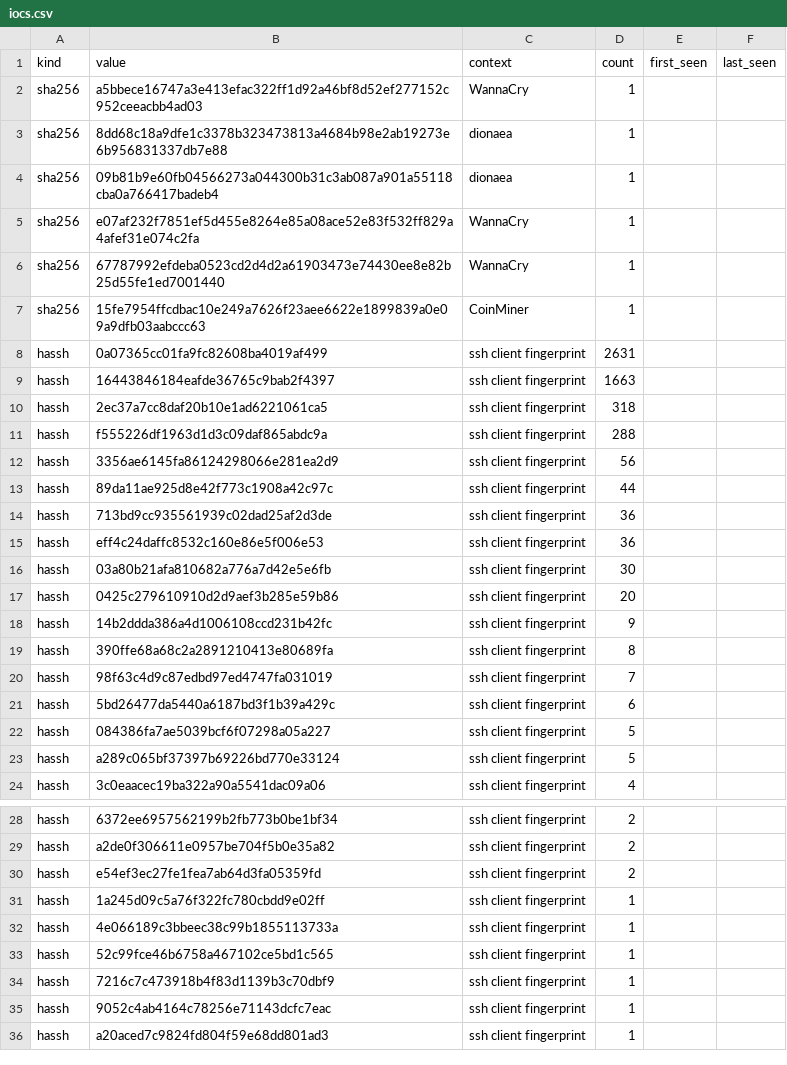
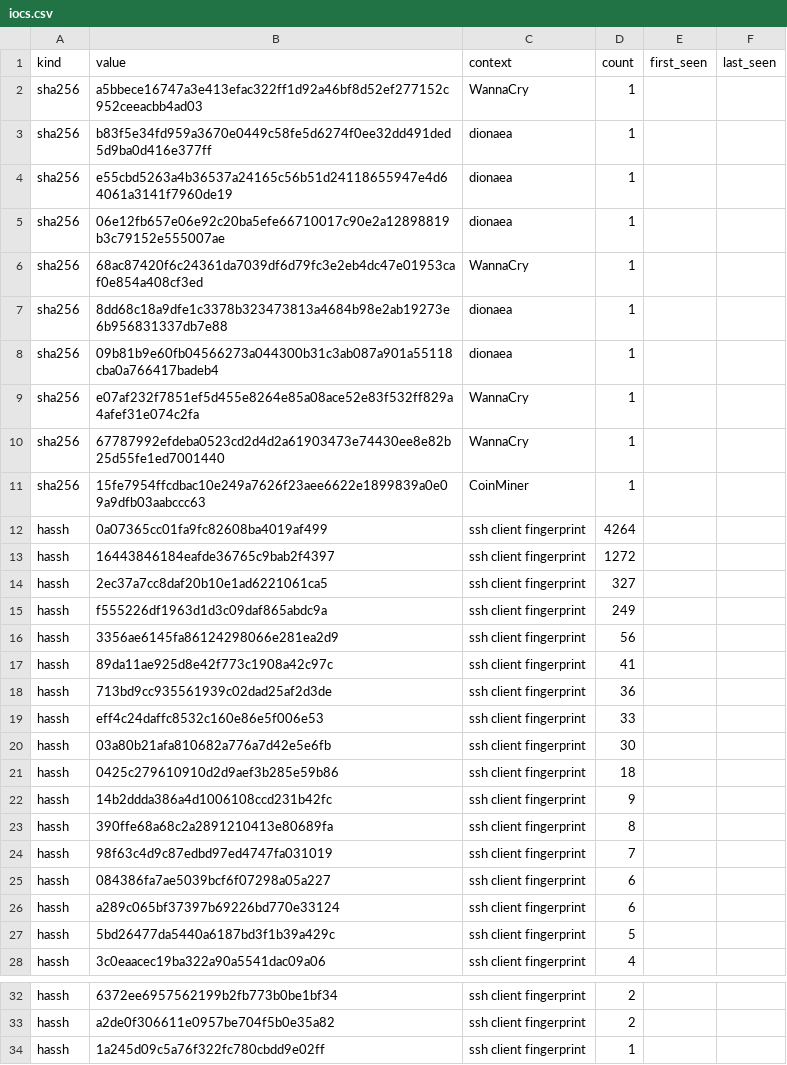
Before and after one commit to unerror/security, a CSV file: feeds/honeypot/iocs.csv, drawn as a sheet; only a part is shown, gaps mark what is left out; the shorter side is filled out with more unchanged rows; the diff covers the shown part only.

```diff
--- a/feeds/honeypot/iocs.csv
+++ b/feeds/honeypot/iocs.csv
@@ -2,2 +2,6 @@ kind,value,context,count,first_seen,last_seen
 sha256,a5bbece16747a3e413efac322ff1d92a46bf8d52ef277152c952ceeacbb4ad03,WannaCry,1,,
+sha256,b83f5e34fd959a3670e0449c58fe5d6274f0ee32dd491ded5d9ba0d416e377ff,dionaea,1,,
+sha256,e55cbd5263a4b36537a24165c56b51d24118655947e4d64061a3141f7960de19,dionaea,1,,
+sha256,06e12fb657e06e92c20ba5efe66710017c90e2a12898819b3c79152e555007ae,dionaea,1,,
+sha256,68ac87420f6c24361da7039df6d79fc3e2eb4dc47e01953caf0e854a408cf3ed,WannaCry,1,,
 sha256,8dd68c18a9dfe1c3378b323473813a4684b98e2ab19273e6b956831337db7e88,dionaea,1,,
@@ -7,12 +11,12 @@ sha256,67787992efdeba0523cd2d4d2a61903473e74430ee8e82b25d55fe1ed7001440,WannaCry
 sha256,15fe7954ffcdbac10e249a7626f23aee6622e1899839a0e09a9dfb03aabccc63,CoinMiner,1,,
-hassh,0a07365cc01fa9fc82608ba4019af499,ssh client fingerprint,2631,,
-hassh,16443846184eafde36765c9bab2f4397,ssh client fingerprint,1663,,
-hassh,2ec37a7cc8daf20b10e1ad6221061ca5,ssh client fingerprint,318,,
-hassh,f555226df1963d1d3c09daf865abdc9a,ssh client fingerprint,288,,
+hassh,0a07365cc01fa9fc82608ba4019af499,ssh client fingerprint,4264,,
+hassh,16443846184eafde36765c9bab2f4397,ssh client fingerprint,1272,,
+hassh,2ec37a7cc8daf20b10e1ad6221061ca5,ssh client fingerprint,327,,
+hassh,f555226df1963d1d3c09daf865abdc9a,ssh client fingerprint,249,,
 hassh,3356ae6145fa86124298066e281ea2d9,ssh client fingerprint,56,,
-hassh,89da11ae925d8e42f773c1908a42c97c,ssh client fingerprint,44,,
+hassh,89da11ae925d8e42f773c1908a42c97c,ssh client fingerprint,41,,
 hassh,713bd9cc935561939c02dad25af2d3de,ssh client fingerprint,36,,
-hassh,eff4c24daffc8532c160e86e5f006e53,ssh client fingerprint,36,,
+hassh,eff4c24daffc8532c160e86e5f006e53,ssh client fingerprint,33,,
 hassh,03a80b21afa810682a776a7d42e5e6fb,ssh client fingerprint,30,,
-hassh,0425c279610910d2d9aef3b285e59b86,ssh client fingerprint,20,,
+hassh,0425c279610910d2d9aef3b285e59b86,ssh client fingerprint,18,,
 hassh,14b2ddda386a4d1006108ccd231b42fc,ssh client fingerprint,9,,
@@ -20,5 +24,5 @@ hassh,390ffe68a68c2a2891210413e80689fa,ssh client fingerprint,8,,
 hassh,98f63c4d9c87edbd97ed4747fa031019,ssh client fingerprint,7,,
-hassh,5bd26477da5440a6187bd3f1b39a429c,ssh client fingerprint,6,,
-hassh,084386fa7ae5039bcf6f07298a05a227,ssh client fingerprint,5,,
-hassh,a289c065bf37397b69226bd770e33124,ssh client fingerprint,5,,
+hassh,084386fa7ae5039bcf6f07298a05a227,ssh client fingerprint,6,,
+hassh,a289c065bf37397b69226bd770e33124,ssh client fingerprint,6,,
+hassh,5bd26477da5440a6187bd3f1b39a429c,ssh client fingerprint,5,,
 hassh,3c0eaacec19ba322a90a5541dac09a06,ssh client fingerprint,4,,
@@ -29,3 +33,2 @@ hassh,6372ee6957562199b2fb773b0be1bf34,ssh client fingerprint,2,,
 hassh,a2de0f306611e0957be704f5b0e35a82,ssh client fingerprint,2,,
-hassh,e54ef3ec27fe1fea7ab64d3fa05359fd,ssh client fingerprint,2,,
 hassh,1a245d09c5a76f322fc780cbdd9e02ff,ssh client fingerprint,1,,
```
Also changed, not shown: 1 added row elsewhere in this file, 16 other files.
